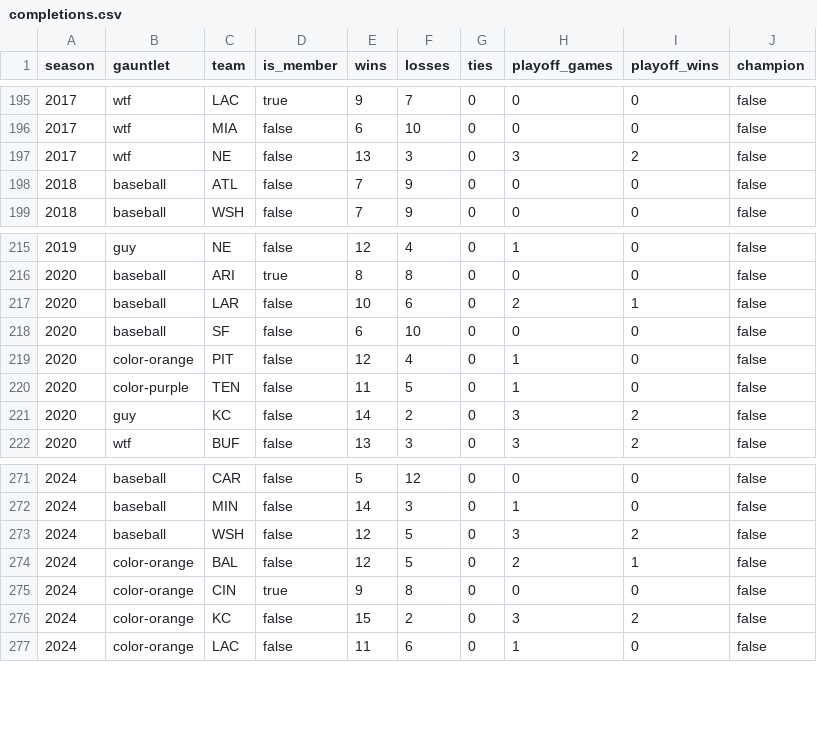
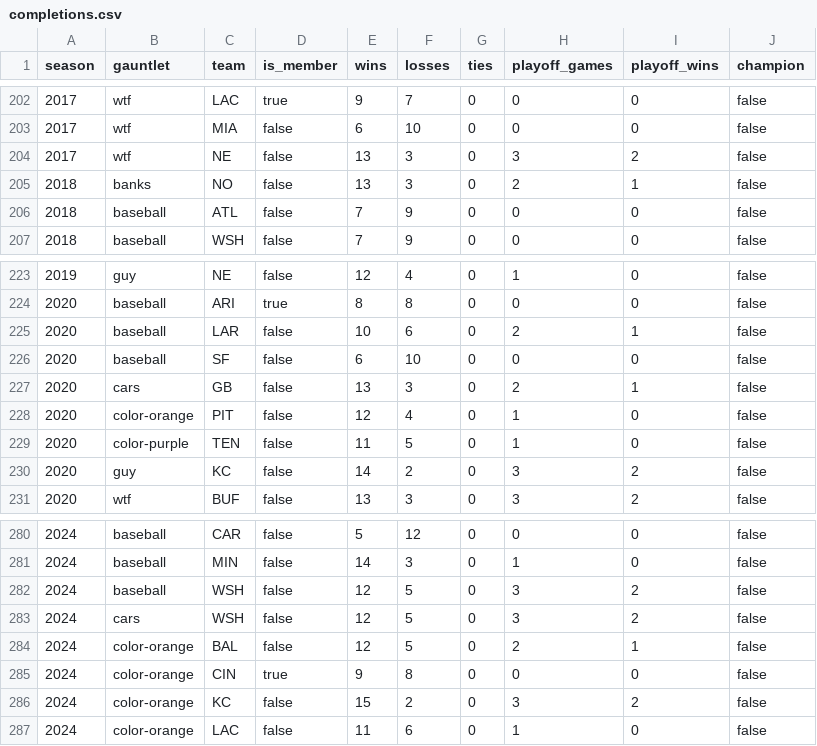
Before and after one commit to immannino/average.football, a CSV file: public/data/completions.csv, drawn as a sheet; only a part is shown, gaps mark what is left out; the diff covers the shown part only; the diff names each change by its address in the sheet, - before the commit and + after, or states it on an @@ line.

```diff
--- a/public/data/completions.csv
+++ b/public/data/completions.csv
+row 205: 2018 | banks | NO | false | 13 | 3 | 0 | 2 | 1 | false
+row 227: 2020 | cars | GB | false | 13 | 3 | 0 | 2 | 1 | false
+row 283: 2024 | cars | WSH | false | 12 | 5 | 0 | 3 | 2 | false
```
Also changed, not shown: 7 added rows elsewhere in this file, public/data/gauntlet_results.csv, 7 other files.
